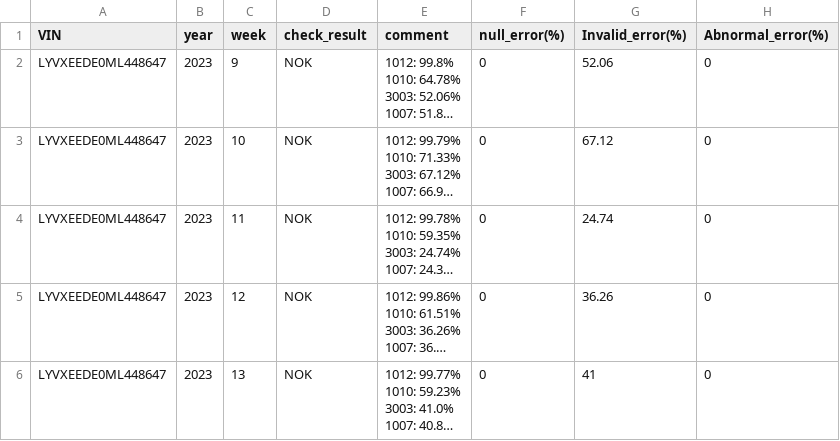
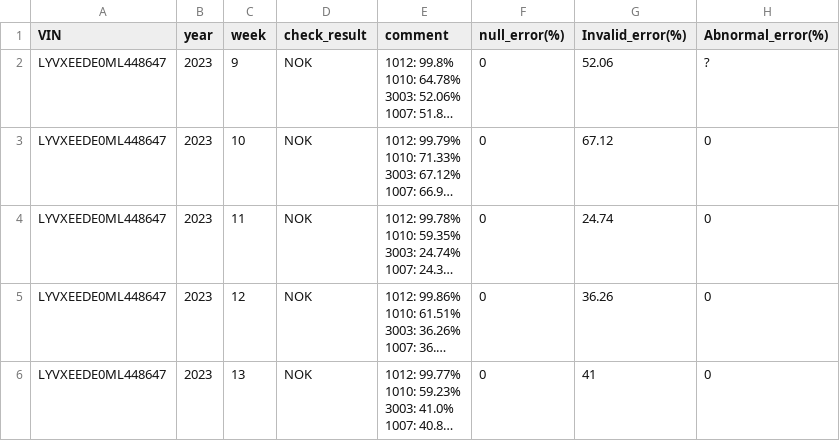
Before and after one commit to yuyankan/web_making, a CSV file: read_file_test_html/data_quality_summary_report_20230523_06_45_46.csv, drawn as a sheet; only a part is shown; long unchanged cells end in …; the diff names each change by its address in the sheet, - before the commit and + after, or states it on an @@ line.

```diff
--- a/read_file_test_html/data_quality_summary_report_20230523_06_45_46.csv
+++ b/read_file_test_html/data_quality_summary_report_20230523_06_45_46.csv
-H2 (Abnormal_error(%)): 0
+H2 (Abnormal_error(%)): ?
```
Also changed, not shown: 2 other files.
